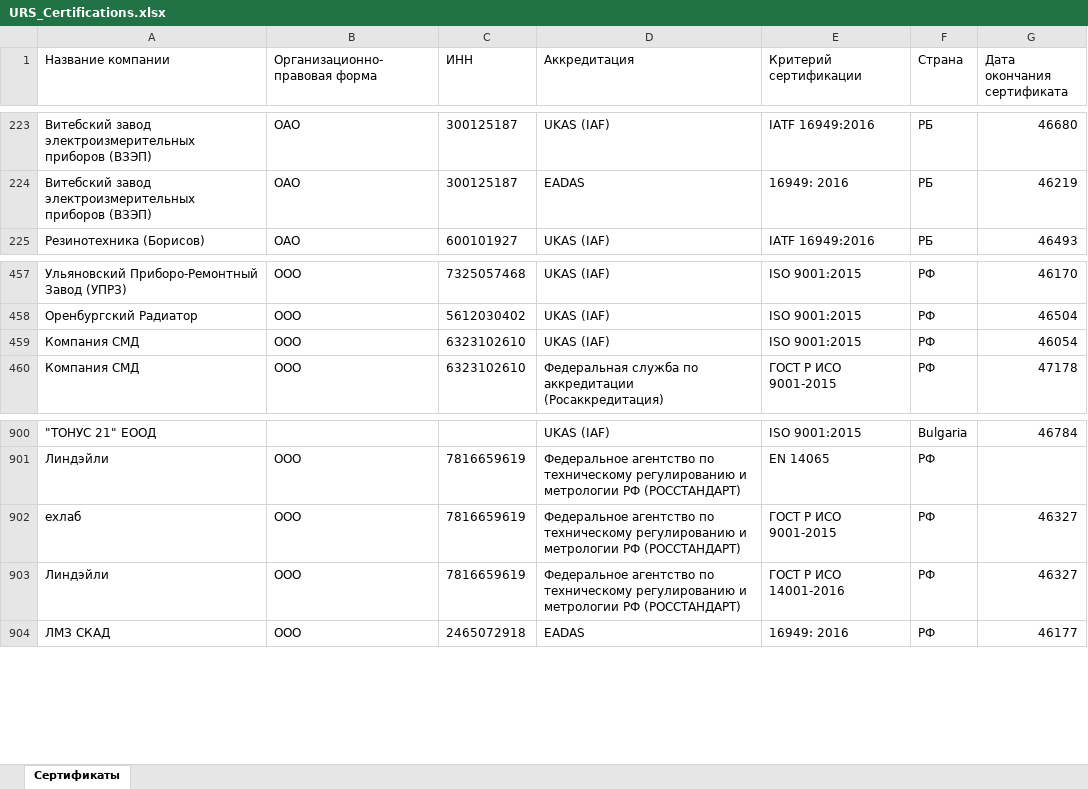
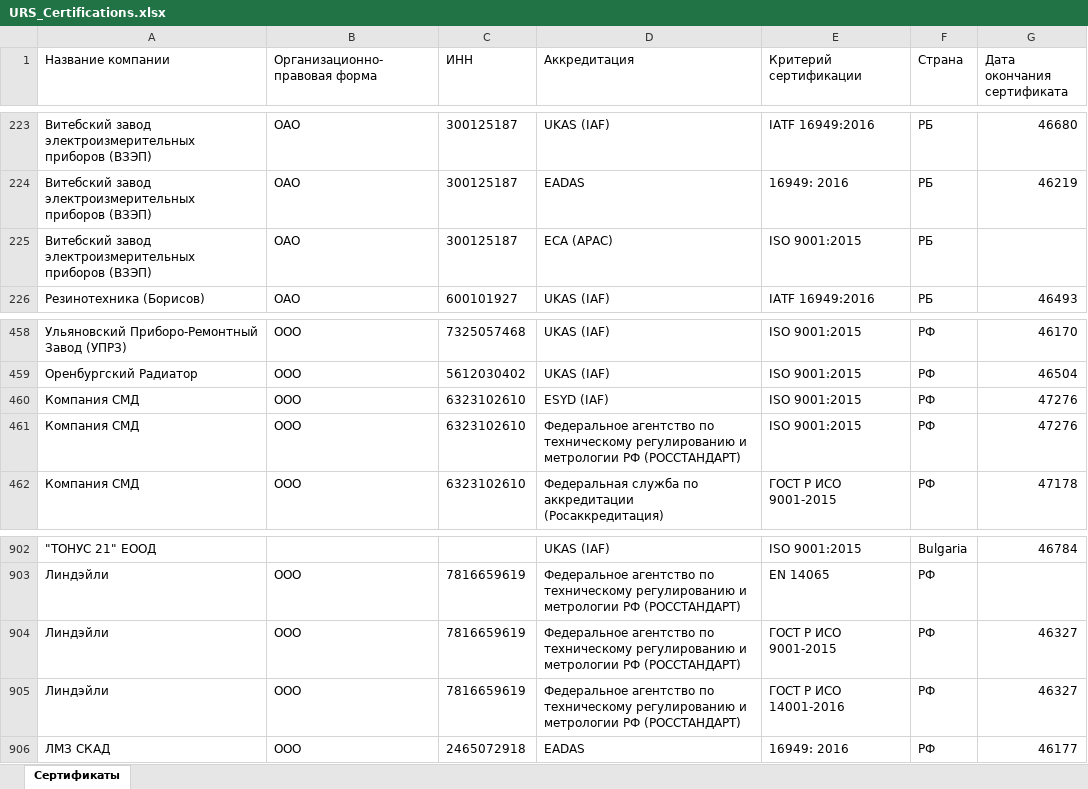
Before and after one commit to LegendaCR/Legendacompany, an Excel workbook: sites/URS/URS_Certifications/URS_Certifications.xlsx, sheet Сертификаты, drawn as a sheet; only a part is shown, gaps mark what is left out; values as stored, in another font and other column widths than the file's, no borders; addresses are those after the commit; the diff names each change by its address in the sheet, - before the commit and + after, or states it on an @@ line.

Commit message:
chore(tilda): обновление URS_Certifications.xlsx

```diff
--- a/sites/URS/URS_Certifications/URS_Certifications.xlsx (sheet Сертификаты)
+++ b/sites/URS/URS_Certifications/URS_Certifications.xlsx (sheet Сертификаты)
+row 225: Витебский завод электроизмерительных приборов (ВЗЭП) | ОАО | 300125187 | ECA (APAC) | ISO 9001:2015 | РБ
-D460 (Аккредитация): UKAS (IAF)
+D460 (Аккредитация): ESYD (IAF)
-G460 (Дата окончания сертификата): 46054
+G460 (Дата окончания сертификата): 47276
+row 461: Компания СМД | ООО | 6323102610 | Федеральное агентство по техническому регулированию и метрологии РФ (РОССТАНДАРТ) | ISO 9001:2015 | РФ | 47276
-A904 (Название компании): ехлаб
+A904 (Название компании): Линдэйли
```
